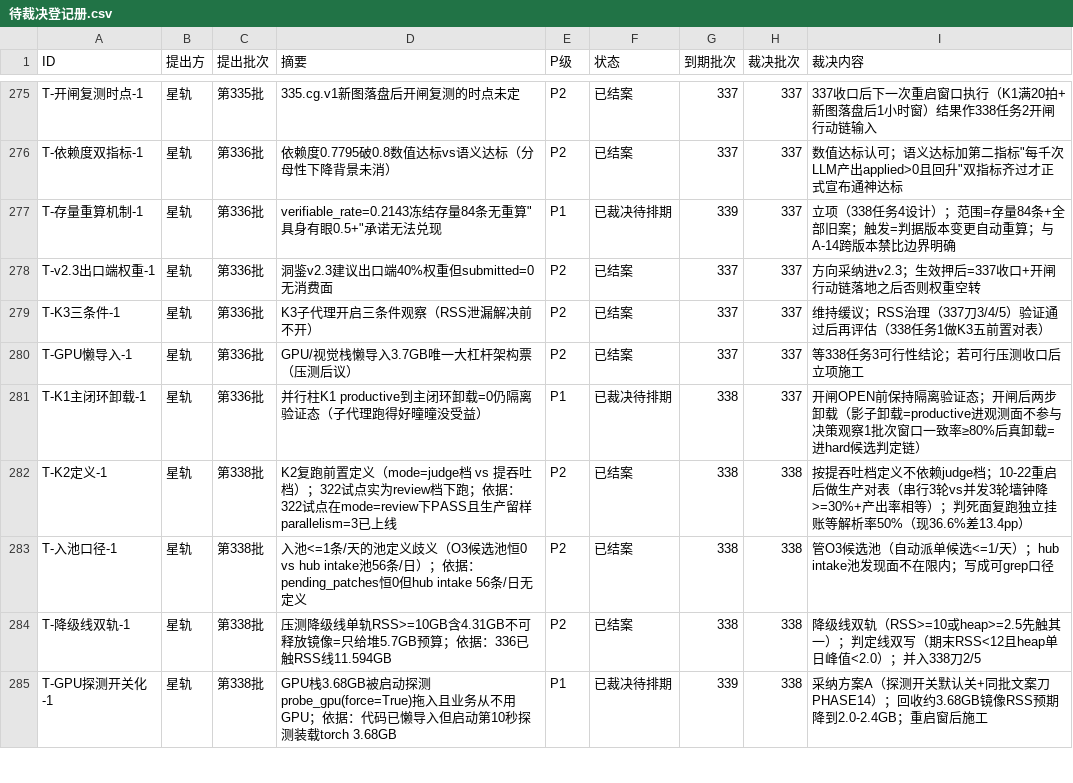
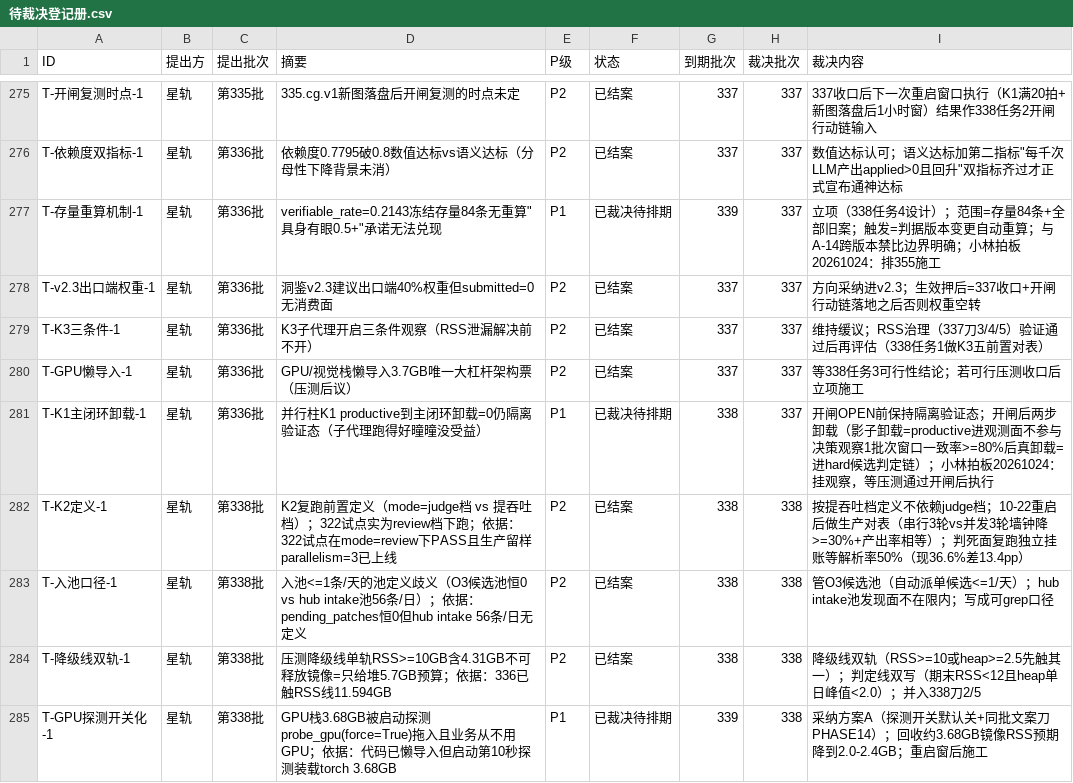
Before and after one commit to 825980399/tongtong-pulse-v9, a CSV file: docs/台账/待裁决登记册.csv, drawn as a sheet; only a part is shown, gaps mark what is left out; the diff covers the shown part only.

Commit message:
星轨:登记册拍板入册5条(超算镜像重跑改SCNet上传流程/存量重算+审批分道排355/懒加载暂缓/K1挂观察等开闸)

```diff
--- a/docs/台账/待裁决登记册.csv
+++ b/docs/台账/待裁决登记册.csv
@@ -276,3 +276,3 @@ T-开闸复测时点-1,星轨,第335批,335.cg.v1新图落盘后开闸复测的
 T-依赖度双指标-1,星轨,第336批,依赖度0.7795破0.8数值达标vs语义达标（分母性下降背景未消）,P2,已结案,337,337,"数值达标认可；语义达标加第二指标""每千次LLM产出applied>0且回升""双指标齐过才正式宣布通神达标"
-T-存量重算机制-1,星轨,第336批,"verifiable_rate=0.2143冻结存量84条无重算""具身有眼0.5+""承诺无法兑现",P1,已裁决待排期,339,337,立项（338任务4设计）；范围=存量84条+全部旧案；触发=判据版本变更自动重算；与A-14跨版本禁比边界明确
+T-存量重算机制-1,星轨,第336批,"verifiable_rate=0.2143冻结存量84条无重算""具身有眼0.5+""承诺无法兑现",P1,已裁决待排期,339,337,立项（338任务4设计）；范围=存量84条+全部旧案；触发=判据版本变更自动重算；与A-14跨版本禁比边界明确；小林拍板20261024：排355施工
 T-v2.3出口端权重-1,星轨,第336批,洞鉴v2.3建议出口端40%权重但submitted=0无消费面,P2,已结案,337,337,方向采纳进v2.3；生效押后=337收口+开闸行动链落地之后否则权重空转
@@ -280,3 +280,3 @@ T-K3三条件-1,星轨,第336批,K3子代理开启三条件观察（RSS泄漏解
 T-GPU懒导入-1,星轨,第336批,GPU/视觉栈懒导入3.7GB唯一大杠杆架构票（压测后议）,P2,已结案,337,337,等338任务3可行性结论；若可行压测收口后立项施工
-T-K1主闭环卸载-1,星轨,第336批,并行柱K1 productive到主闭环卸载=0仍隔离验证态（子代理跑得好曈曈没受益）,P1,已裁决待排期,338,337,开闸OPEN前保持隔离验证态；开闸后两步卸载（影子卸载=productive进观测面不参与决策观察1批次窗口一致率≥80%后真卸载=进hard候选判定链）
+T-K1主闭环卸载-1,星轨,第336批,并行柱K1 productive到主闭环卸载=0仍隔离验证态（子代理跑得好曈曈没受益）,P1,已裁决待排期,338,337,开闸OPEN前保持隔离验证态；开闸后两步卸载（影子卸载=productive进观测面不参与决策观察1批次窗口一致率>=80%后真卸载=进hard候选判定链）；小林拍板20261024：挂观察，等压测通过开闸后执行
 T-K2定义-1,星轨,第338批,K2复跑前置定义（mode=judge档 vs 提吞吐档）；322试点实为review档下跑；依据：322试点在mode=review下PASS且生产留样parallelism=3已上线,P2,已结案,338,338,按提吞吐档定义不依赖judge档；10-22重启后做生产对表（串行3轮vs并发3轮墙钟降>=30%+产出率相等）；判死面复跑独立挂账等解析率50%（现36.6%差13.4pp）
```
Also changed, not shown: 3 edited cells elsewhere in this file.
